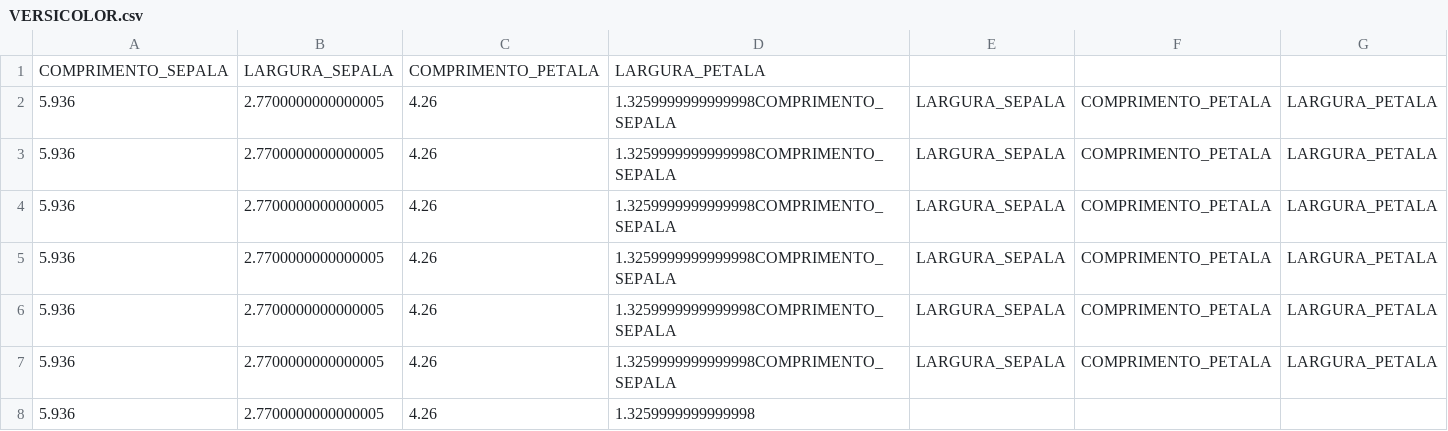
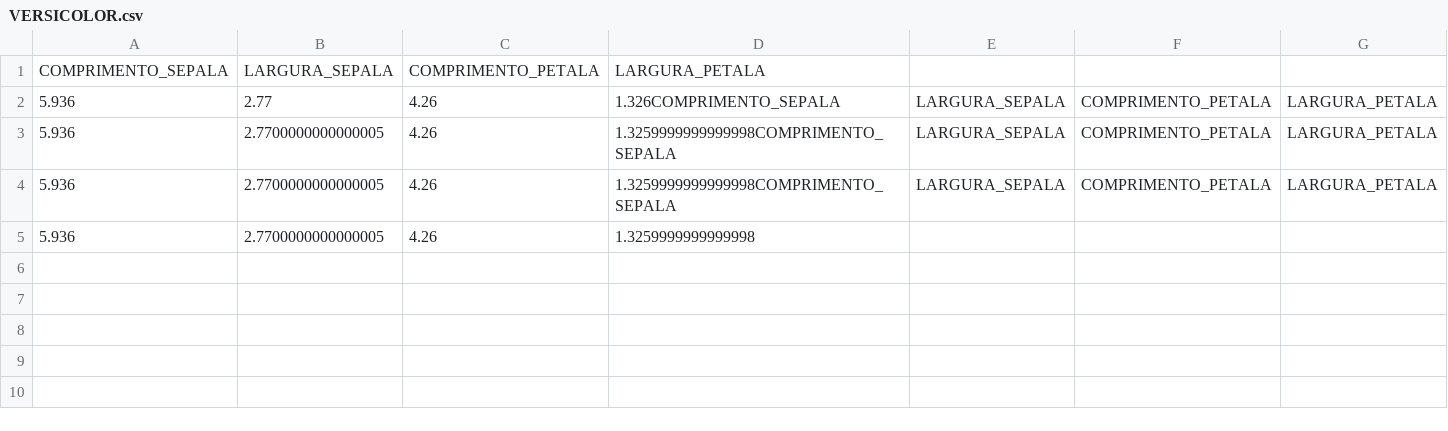
Before and after one commit to MiuraBruno/Curso-de-python, a CSV file: resolucao/aula_7/VERSICOLOR.csv, drawn as a sheet.

```diff
--- a/resolucao/aula_7/VERSICOLOR.csv
+++ b/resolucao/aula_7/VERSICOLOR.csv
@@ -1,6 +1,3 @@
 COMPRIMENTO_SEPALA|LARGURA_SEPALA|COMPRIMENTO_PETALA|LARGURA_PETALA
-5.936|2.7700000000000005|4.26|1.3259999999999998COMPRIMENTO_SEPALA|LARGURA_SEPALA|COMPRIMENTO_PETALA|LARGURA_PETALA
-5.936|2.7700000000000005|4.26|1.3259999999999998COMPRIMENTO_SEPALA|LARGURA_SEPALA|COMPRIMENTO_PETALA|LARGURA_PETALA
-5.936|2.7700000000000005|4.26|1.3259999999999998COMPRIMENTO_SEPALA|LARGURA_SEPALA|COMPRIMENTO_PETALA|LARGURA_PETALA
-5.936|2.7700000000000005|4.26|1.3259999999999998COMPRIMENTO_SEPALA|LARGURA_SEPALA|COMPRIMENTO_PETALA|LARGURA_PETALA
+5.936|2.77|4.26|1.326COMPRIMENTO_SEPALA|LARGURA_SEPALA|COMPRIMENTO_PETALA|LARGURA_PETALA
 5.936|2.7700000000000005|4.26|1.3259999999999998COMPRIMENTO_SEPALA|LARGURA_SEPALA|COMPRIMENTO_PETALA|LARGURA_PETALA
```
Also changed, not shown: resolucao/aula_7/SETOSA.csv, resolucao/aula_7/VIRGINICA.csv, 16 other files.
